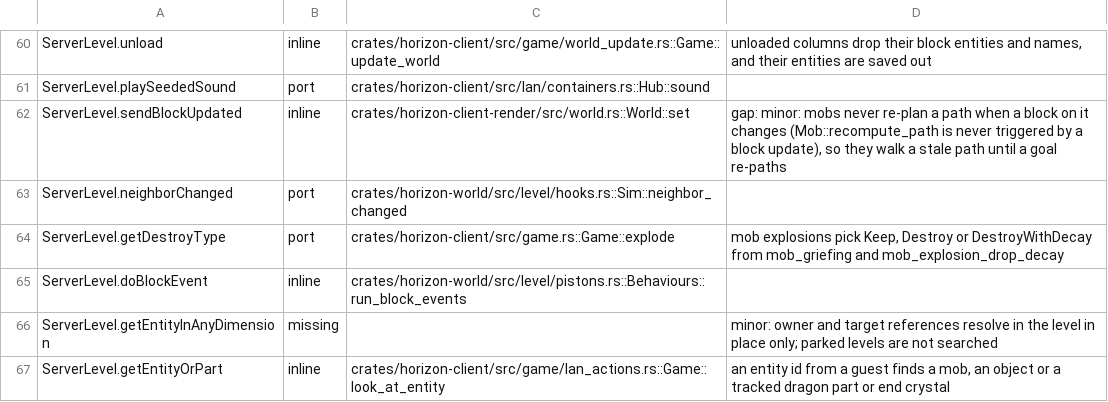
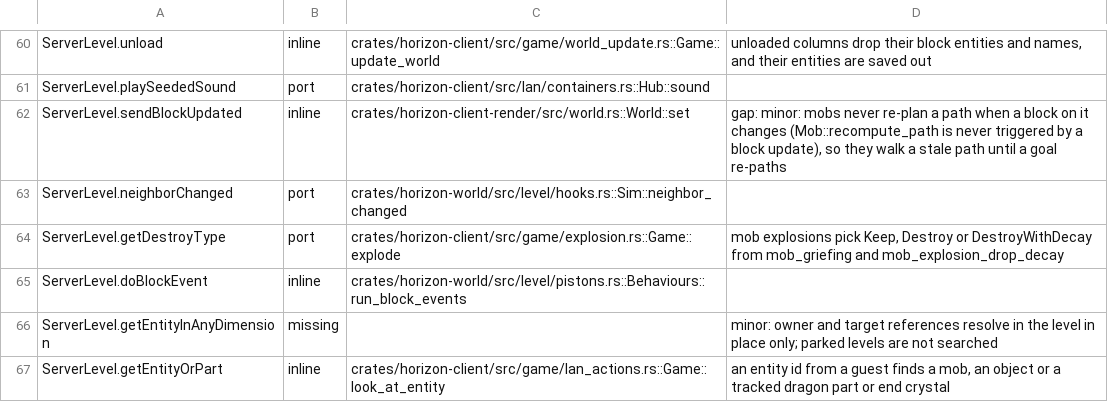
Before and after one commit to heyskylo/horizon-ios, a TSV file: tools/port_map/game-002.tsv, drawn as a sheet; only a part is shown, gaps mark what is left out.

```diff
--- a/tools/port_map/game-002.tsv
+++ b/tools/port_map/game-002.tsv
@@ -63,3 +63,3 @@ ServerLevel.sendBlockUpdated	inline	crates/horizon-client-render/src/world.rs::W
 ServerLevel.neighborChanged	port	crates/horizon-world/src/level/hooks.rs::Sim::neighbor_changed	
-ServerLevel.getDestroyType	port	crates/horizon-client/src/game.rs::Game::explode	mob explosions pick Keep, Destroy or DestroyWithDecay from mob_griefing and mob_explosion_drop_decay
+ServerLevel.getDestroyType	port	crates/horizon-client/src/game/explosion.rs::Game::explode	mob explosions pick Keep, Destroy or DestroyWithDecay from mob_griefing and mob_explosion_drop_decay
 ServerLevel.doBlockEvent	inline	crates/horizon-world/src/level/pistons.rs::Behaviours::run_block_events	
```
Also changed, not shown: 2 other files.
